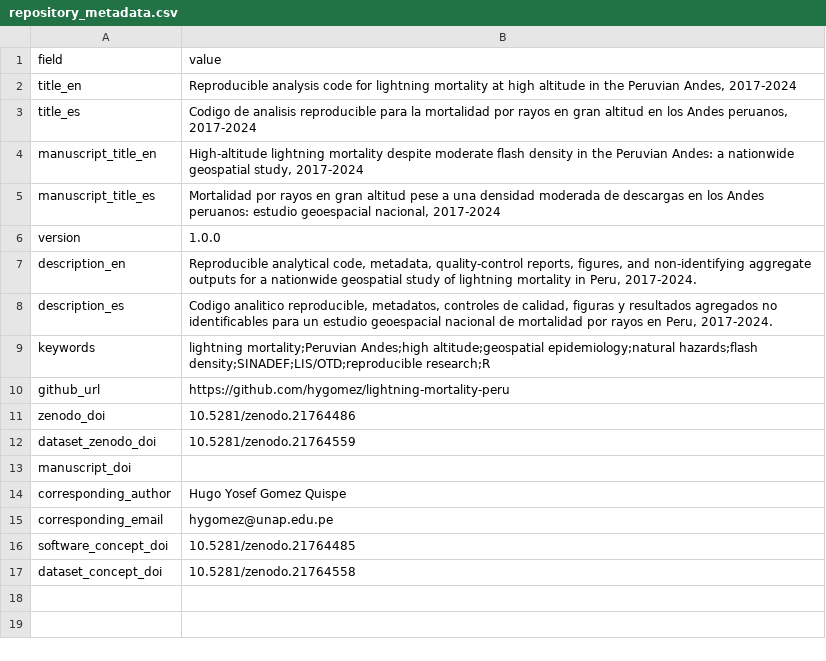
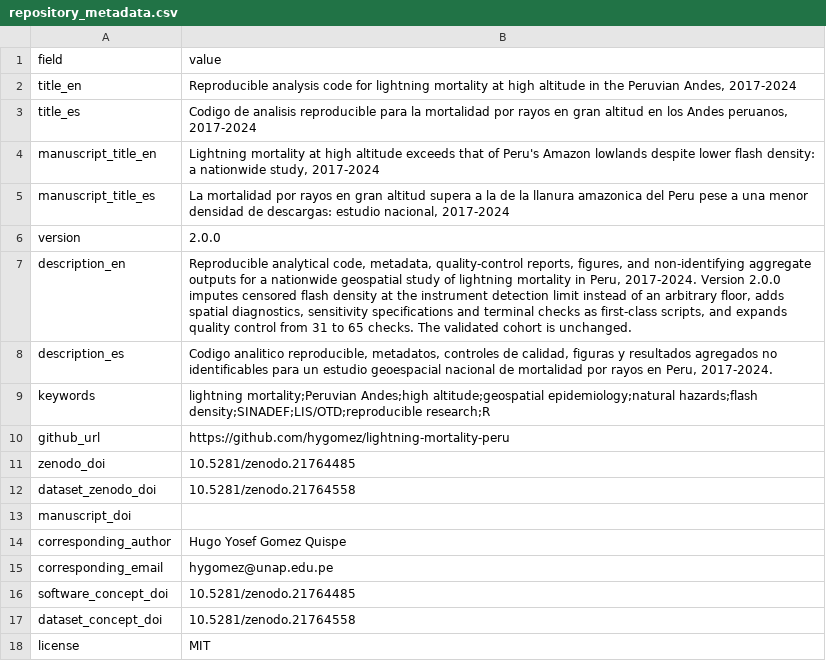
Before and after one commit to hygomez/lightning-mortality-peru, a CSV file: metadata/repository_metadata.csv, drawn as a sheet.

Commit message:
Content review before archiving: language, provenance and stale references
Removes docs/METHODS_GEOSPATIAL_ES.md, an internal working deliverable that
listed changes still to be made to the manuscript, referenced scripts from a
source project absent here, and contradicted METHODS_GEOSPATIAL.md by
describing decisions as still open.

Updates the manuscript title in five places to the one actually submitted, and
removes the previous target journal from the cover-letter template.

Translates into English the comments added in this release, so the argument for
the detection-limit specification is readable by the audience the deposit is
for. Fixes the QC lookups that resolved model and variable labels by their
Spanish text.

Replaces the ethics statement in README and in both manuscript-statement files
with the wording used in the manuscript, and removes an internal editorial note
addressed to the authors.

Points reader-facing documents at the concept DOIs, which always resolve to the
latest version, and renames FINAL_FIELDS_TO_COMPLETE.md, whose name read as a
pending task.

Fixes two latent defects found while doing this: meta_value() looked up a "key"
column that repository_metadata.csv never had, so 90_finalize_metadata.R could
not run against its own metadata; and repository_manifest.csv was maintained by
hand, was stale in 63 of 80 entries, and is now generated.

Softens the wording of the two defect reports without removing any fact.

```diff
--- a/metadata/repository_metadata.csv
+++ b/metadata/repository_metadata.csv
@@ -3,6 +3,6 @@
 "title_es","Codigo de analisis reproducible para la mortalidad por rayos en gran altitud en los Andes peruanos, 2017-2024"
-"manuscript_title_en","High-altitude lightning mortality despite moderate flash density in the Peruvian Andes: a nationwide geospatial study, 2017-2024"
-"manuscript_title_es","Mortalidad por rayos en gran altitud pese a una densidad moderada de descargas en los Andes peruanos: estudio geoespacial nacional, 2017-2024"
-"version","1.0.0"
-"description_en","Reproducible analytical code, metadata, quality-control reports, figures, and non-identifying aggregate outputs for a nationwide geospatial study of lightning mortality in Peru, 2017-2024."
+"manuscript_title_en","Lightning mortality at high altitude exceeds that of Peru's Amazon lowlands despite lower flash density: a nationwide study, 2017-2024"
+"manuscript_title_es","La mortalidad por rayos en gran altitud supera a la de la llanura amazonica del Peru pese a una menor densidad de descargas: estudio nacional, 2017-2024"
+"version","2.0.0"
+"description_en","Reproducible analytical code, metadata, quality-control reports, figures, and non-identifying aggregate outputs for a nationwide geospatial study of lightning mortality in Peru, 2017-2024. Version 2.0.0 imputes censored flash density at the instrument detection limit instead of an arbitrary floor, adds spatial diagnostics, sensitivity specifications and terminal checks as first-class scripts, and expands quality control from 31 to 65 checks. The validated cohort is unchanged."
 "description_es","Codigo analitico reproducible, metadatos, controles de calidad, figuras y resultados agregados no identificables para un estudio geoespacial nacional de mortalidad por rayos en Peru, 2017-2024."
@@ -10,4 +10,4 @@
 "github_url","https://github.com/hygomez/lightning-mortality-peru"
-"zenodo_doi","10.5281/zenodo.21764486"
-"dataset_zenodo_doi","10.5281/zenodo.21764559"
+"zenodo_doi","10.5281/zenodo.21764485"
+"dataset_zenodo_doi","10.5281/zenodo.21764558"
 "manuscript_doi",""
@@ -17 +17,2 @@
 "dataset_concept_doi","10.5281/zenodo.21764558"
+"license","MIT"
```
Also changed, not shown: output/tables/17_conley_robust_se.csv, output/tables/22_poisson_vs_negbin_aic.csv, 33 other files.
